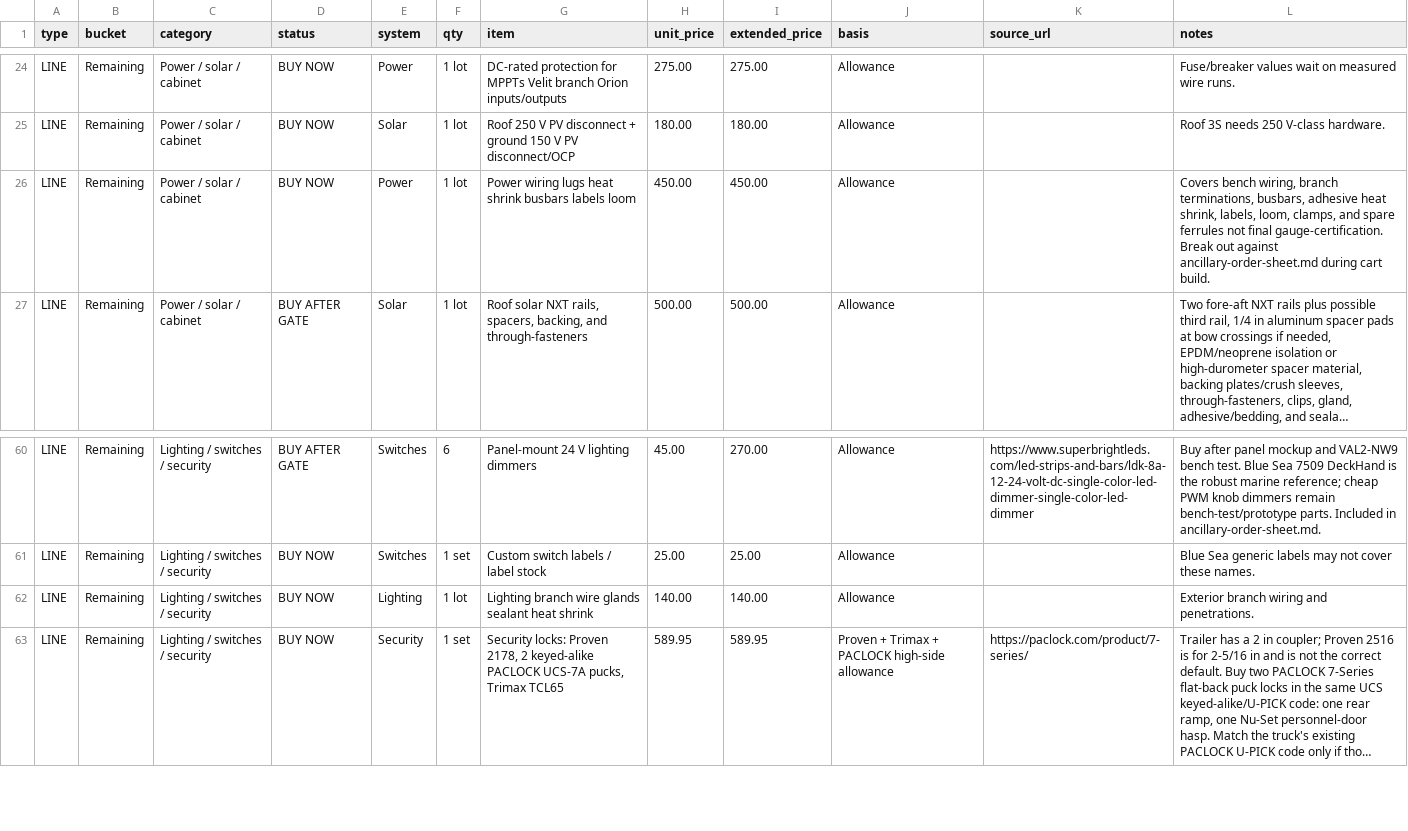
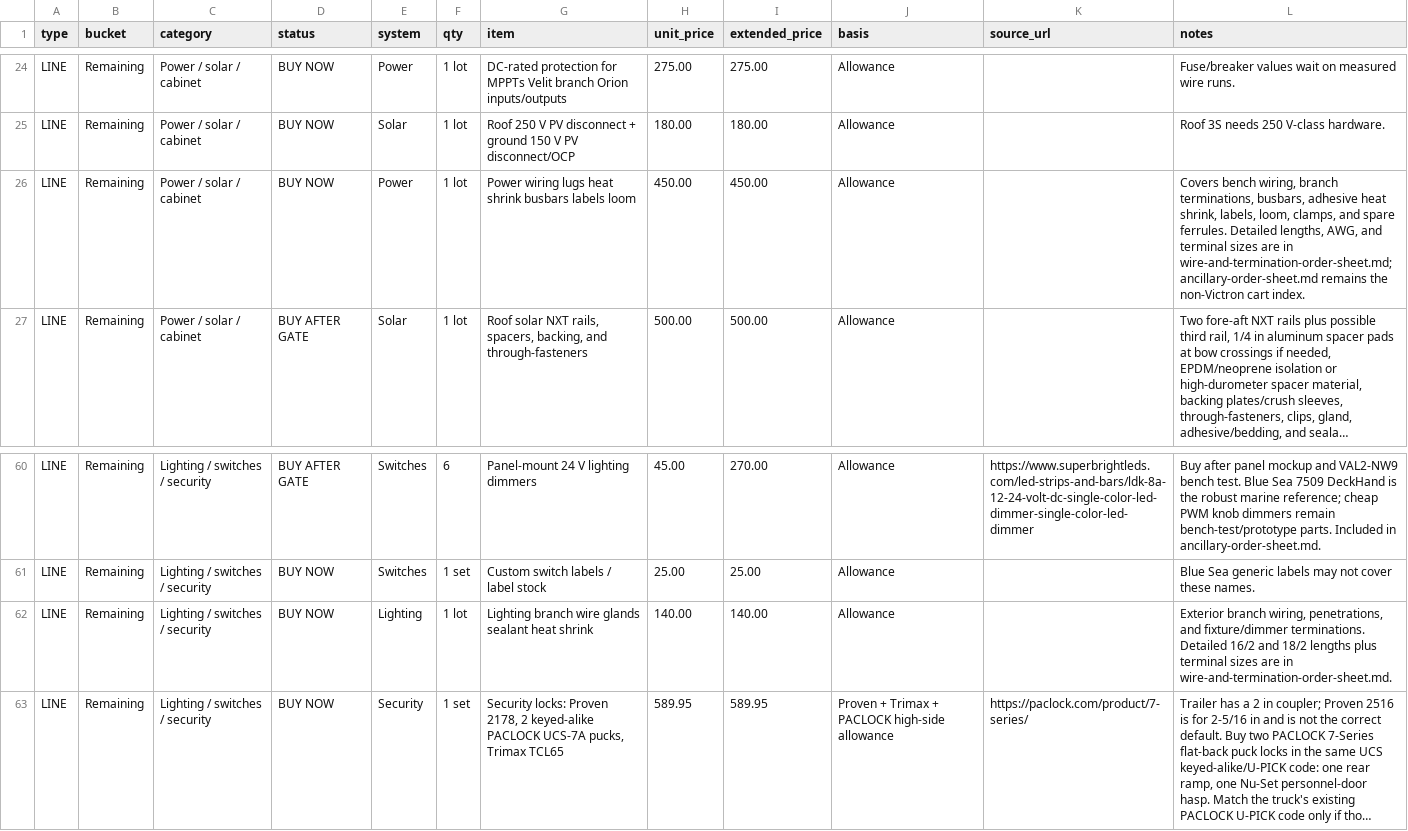
Before and after one commit to halbritt/trailer, a CSV file: docs/order-sheet.csv, drawn as a sheet; only a part is shown, gaps mark what is left out; long unchanged cells end in …; the diff names each change by its address in the sheet, - before the commit and + after, or states it on an @@ line.

```diff
--- a/docs/order-sheet.csv
+++ b/docs/order-sheet.csv
-L26 (notes): …and spare ferrules not final gauge-certification. Break out against ancillary-order-sheet.md during cart build.
+L26 (notes): …and spare ferrules. Detailed lengths, AWG, and terminal sizes are in wire-and-termination-order-sheet.md; ancillary-order-sheet.md remains the non-Victron cart index.
-L62 (notes): Exterior branch wiring and penetrations.
+L62 (notes): Exterior branch wiring, penetrations, and fixture/dimmer terminations. Detailed 16/2 and 18/2 lengths plus terminal sizes are in wire-and-termination-order-sheet.md.
```
Also changed, not shown: docs/order-sheet-overrides.csv, 6 other files.
